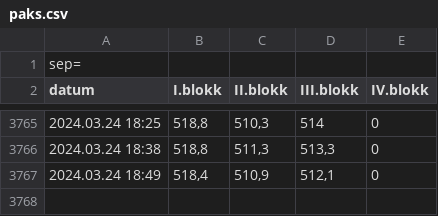
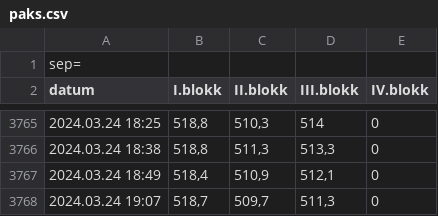
Before and after one commit to fape/actions-playground, a CSV file: paks.csv, drawn as a sheet; only a part is shown, gaps mark what is left out.

```diff
--- a/paks.csv
+++ b/paks.csv
@@ -3767 +3767,2 @@ datum;I.blokk;II.blokk;III.blokk;IV.blokk
 2024.03.24 18:49;518,4;510,9;512,1;0
+2024.03.24 19:07;518,7;509,7;511,3;0
```
